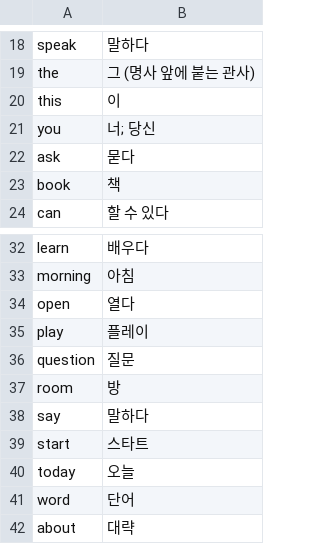
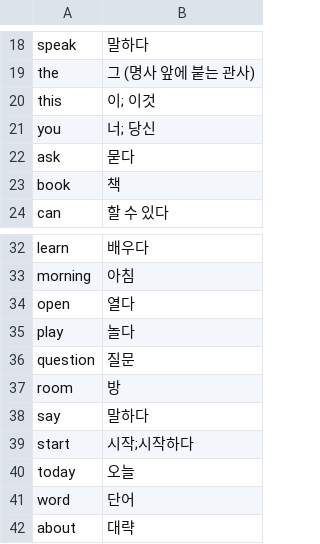
Before and after one commit to jamescbjeon/ty-english-word, a CSV file: words/[Word] L1.csv, drawn as a sheet; only a part is shown, gaps mark what is left out.

```diff
--- a/words/[Word] L1.csv
+++ b/words/[Word] L1.csv
@@ -19,3 +19,3 @@ speak,말하다
 the,그 (명사 앞에 붙는 관사)
-this,이
+this,이; 이것
 you,너; 당신
@@ -34,3 +34,3 @@ morning,아침
 open,열다
-play,플레이
+play,놀다
 question,질문
@@ -38,3 +38,3 @@ room,방
 say,말하다
-start,스타트
+start,시작;시작하다
 today,오늘
```
Also changed, not shown: words/[Word] L4.csv, 20 other files.
